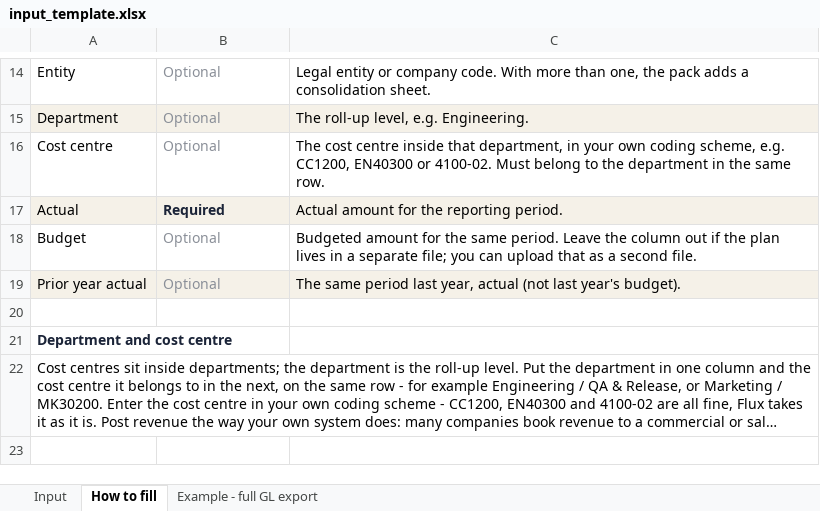
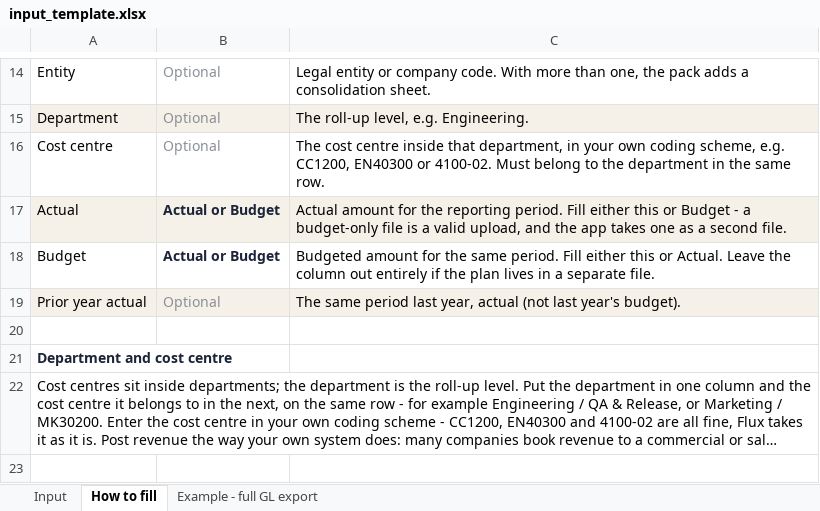
Before and after one commit to benedekpepe/flux, an Excel workbook: data/input_template.xlsx, sheet How to fill, drawn as a sheet; only a part is shown, gaps mark what is left out; long unchanged cells end in …; values as stored, in another font and other column widths than the file's, no borders; the diff names each change by its address in the sheet, - before the commit and + after, or states it on an @@ line.

```diff
--- a/data/input_template.xlsx (sheet How to fill)
+++ b/data/input_template.xlsx (sheet How to fill)
-B17: Required
+B17: Actual or Budget
-C17: …reporting period.
+C17: …reporting period. Fill either this or Budget - a budget-only file is a valid upload, and the app takes one as a second file.
-B18: Optional
+B18: Actual or Budget
@@ B18 bold: off → on, text colour: #8A8F98 → #1B2438 @@
-C18: …same period. Leave the column out if the plan lives in a separate file; you can upload that as a second file.
+C18: …same period. Fill either this or Actual. Leave the column out entirely if the plan lives in a separate file.
```
Also changed, not shown: sheet Example - full GL export, sheet Input, 3 other files.
